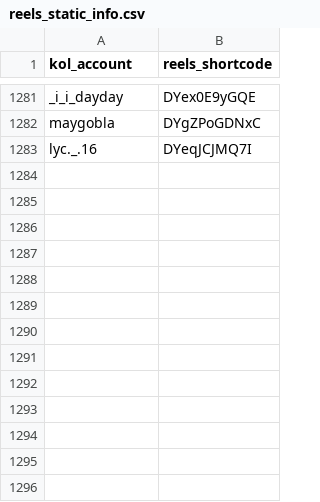
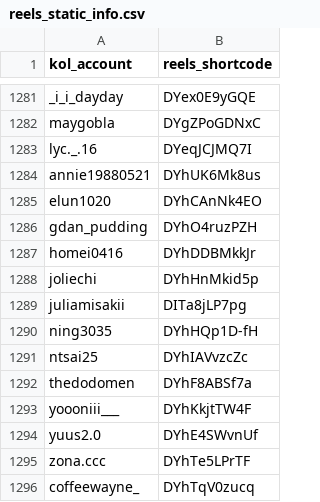
Before and after one commit to sabina-lu/kol-analysis-v2, a CSV file: data/reels_static_info.csv, drawn as a sheet; only a part is shown, gaps mark what is left out; the diff names each change by its address in the sheet, - before the commit and + after, or states it on an @@ line.

```diff
--- a/data/reels_static_info.csv
+++ b/data/reels_static_info.csv
+row 1284: annie19880521 | DYhUK6Mk8us
+row 1285: elun1020 | DYhCAnNk4EO
+row 1286: gdan_pudding | DYhO4ruzPZH
+row 1287: homei0416 | DYhDDBMkkJr
+row 1288: joliechi | DYhHnMkid5p
+row 1289: juliamisakii | DITa8jLP7pg
+row 1290: ning3035 | DYhHQp1D-fH
+row 1291: ntsai25 | DYhIAVvzcZc
+row 1292: thedodomen | DYhF8ABSf7a
+row 1293: yoooniii___ | DYhKkjtTW4F
+row 1294: yuus2.0 | DYhE4SWvnUf
+row 1295: zona.ccc | DYhTe5LPrTF
+row 1296: coffeewayne_ | DYhTqV0zucq
```
Also changed, not shown: data/profile_post_state.csv.
